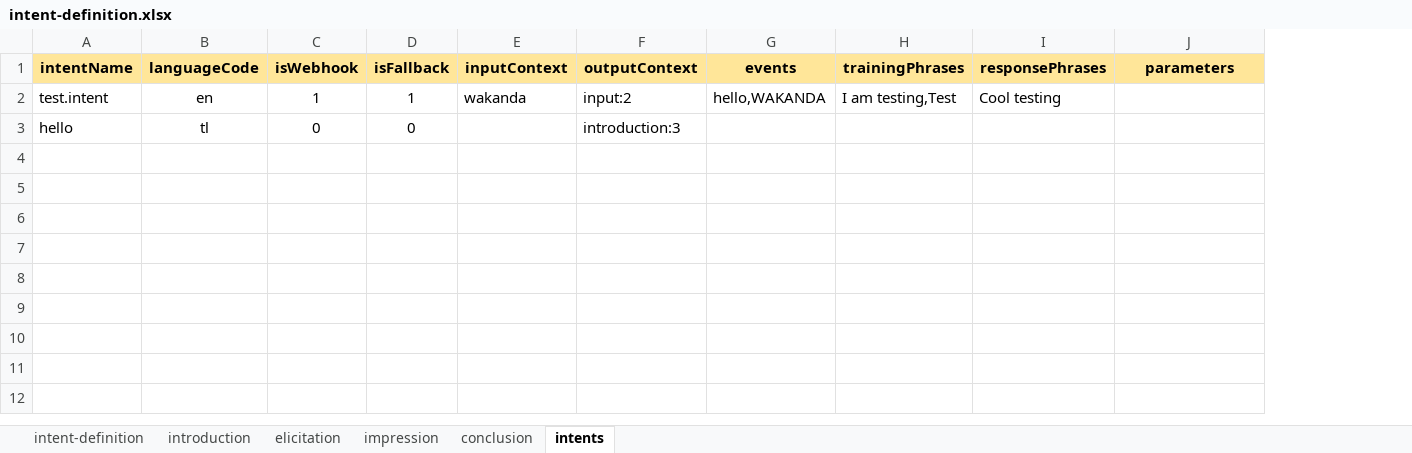
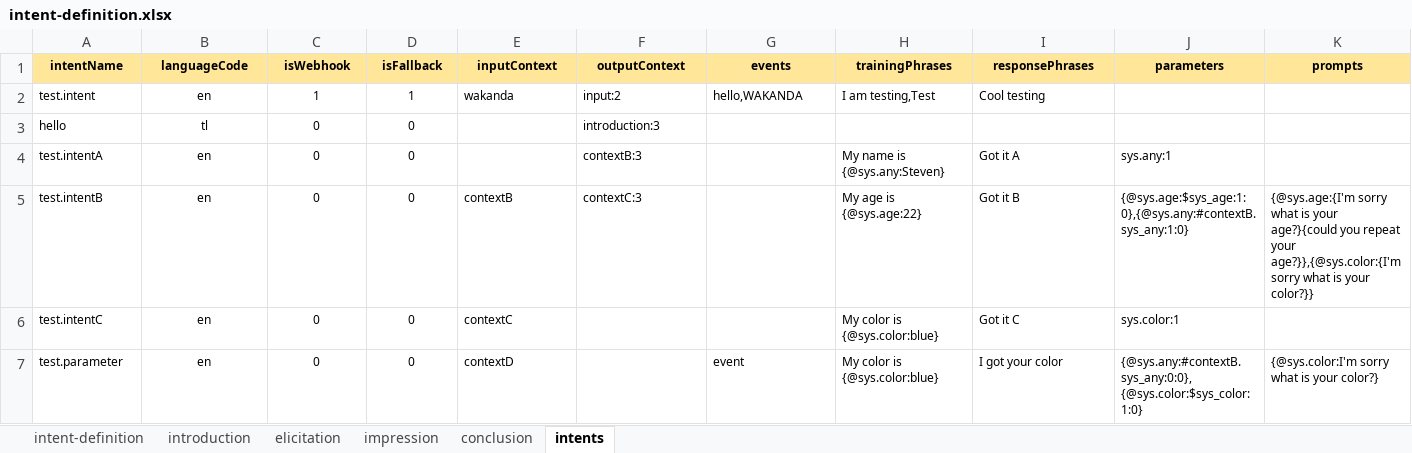
Before and after one commit to stevencastro31/Symptom-Checker-Chatbot, an Excel workbook: public/intent-definition.xlsx, sheet intents, drawn as a sheet; only a part is shown; values as stored, in another font and other column widths than the file's, no borders; rows hold the shown columns only; the diff covers the shown part only; the diff names each change by its address in the sheet, - before the commit and + after, or states it on an @@ line.

Commit message:
Custom Prompts for Entities, Added value, isList properties for setting parameters

```diff
--- a/public/intent-definition.xlsx (sheet intents)
+++ b/public/intent-definition.xlsx (sheet intents)
+column K (prompts), empty
@@ A1:J1 text size: smaller @@
@@ A2:I2 text size: smaller @@
@@ A3:D3 text size: smaller @@
@@ F3 text size: smaller @@
+row 4: test.intentA | en | 0 | 0 |  | contextB:3 |  | My name is {@sys.any:Steven} | Got it A | sys.any:1
+row 5: test.intentB | en | 0 | 0 | contextB | contextC:3 |  | My age is {@sys.age:22} | Got it B | {@sys.age:$sys_age:1:0},{@sys.any:#contextB.sys_any:1:0} | {@sys.age:{I'm sorry what is your age?}{could you repeat your age?}},{@sys.color:{I'm sorry what is your color?}}
+row 6: test.intentC | en | 0 | 0 | contextC |  |  | My color is {@sys.color:blue} | Got it C | sys.color:1
+row 7: test.parameter | en | 0 | 0 | contextD |  | event | My color is {@sys.color:blue} | I got your color | {@sys.any:#contextB.sys_any:0:0}, {@sys.color:$sys_color:1:0} | {@sys.color:I'm sorry what is your color?}
```
Also changed, not shown: cell formats elsewhere in this sheet, 4 other files.
